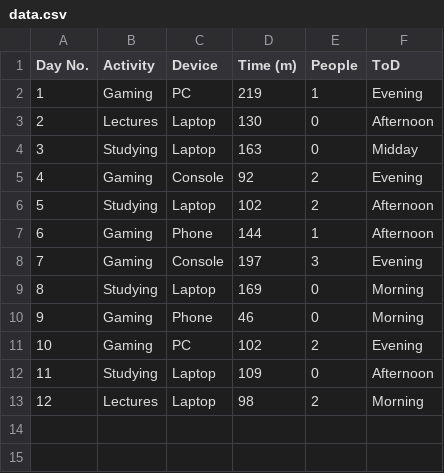
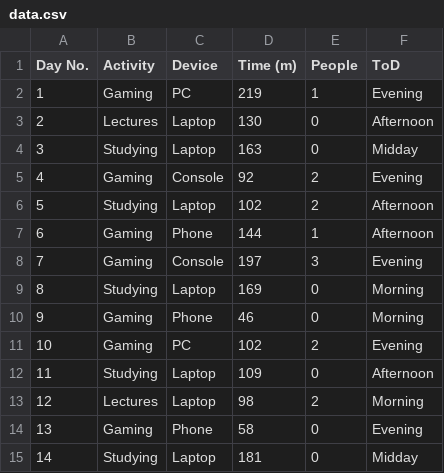
Before and after one commit to Sam-Roberts08/Dear-Data---Data-Collection, a CSV file: Data Collection/data.csv, drawn as a sheet; the diff names each change by its address in the sheet, - before the commit and + after, or states it on an @@ line.

Commit message:
Added first 70 data pieces

```diff
--- a/Data Collection/data.csv
+++ b/Data Collection/data.csv
+row 14: 13 | Gaming | Phone | 58 | 0 | Evening
+row 15: 14 | Studying | Laptop | 181 | 0 | Midday
```
